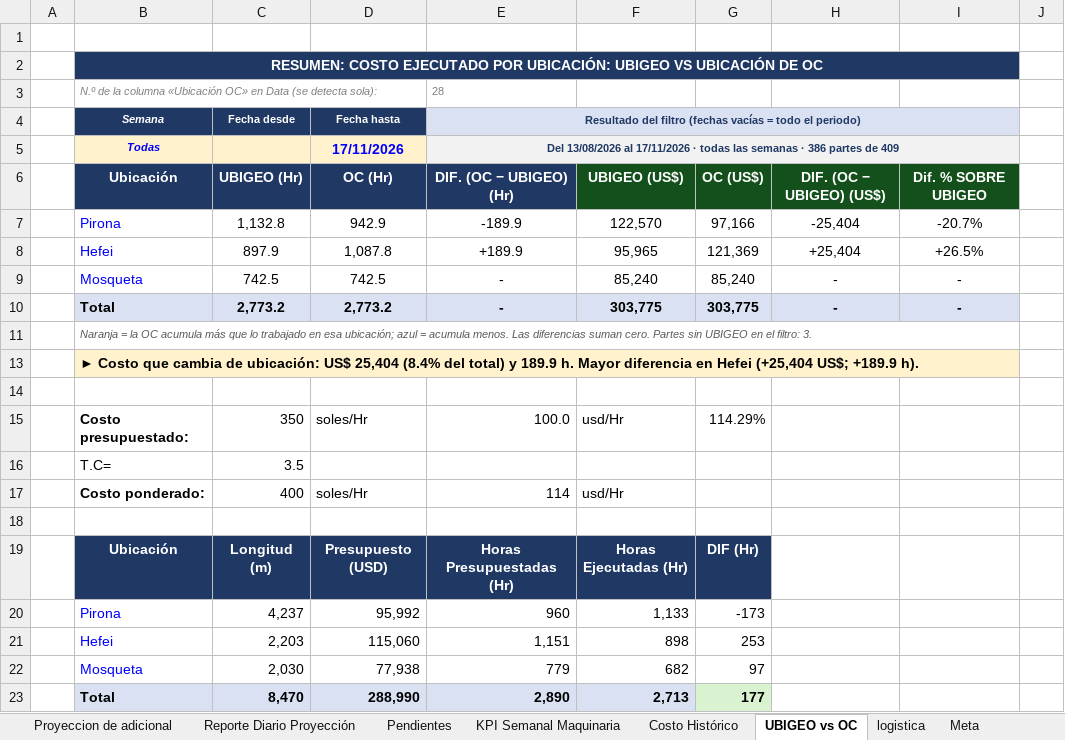
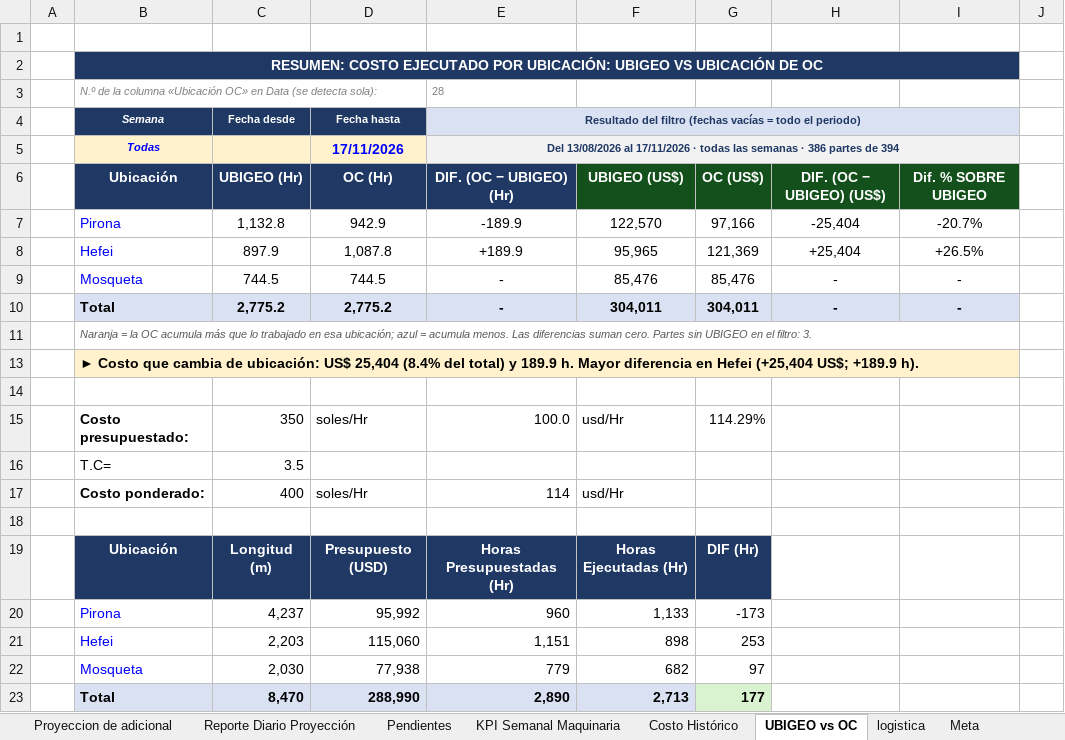
Before and after one commit to linderCasas/Drenaje, an Excel workbook: Maquinaria.xlsx, sheet UBIGEO vs OC, drawn as a sheet; values as stored, in another font and other column widths than the file's, no borders; conditional formats not drawn; the diff names each change by its address in the sheet, - before the commit and + after, or states it on an @@ line.

```diff
--- a/Maquinaria.xlsx (sheet UBIGEO vs OC)
+++ b/Maquinaria.xlsx (sheet UBIGEO vs OC)
-E5: …partes de 409
+E5: …partes de 394
-C9 (Fecha desde): 742.5
+C9 (Fecha desde): 744.5
-D9 (Fecha hasta): 742.5
+D9 (Fecha hasta): 744.5
-F9: 85,240
+F9: 85,476
-G9: 85,240
+G9: 85,476
-C10 (Fecha desde): 2,773.2
+C10 (Fecha desde): 2,775.2
-D10 (Fecha hasta): 2,773.2
+D10 (Fecha hasta): 2,775.2
-F10: 303,775
+F10: 304,011
-G10: 303,775
+G10: 304,011
```
Also changed, not shown: sheet Data, sheet Reporte Diario Proyección, sheet KPI Semanal Maquinaria, sheet Costo Histórico, sheet Proyeccion de adicional, sheet Reporte Diario, 3 more sheets, formulas that keep their value, hidden cells, charts or pictures, 1 other file.
